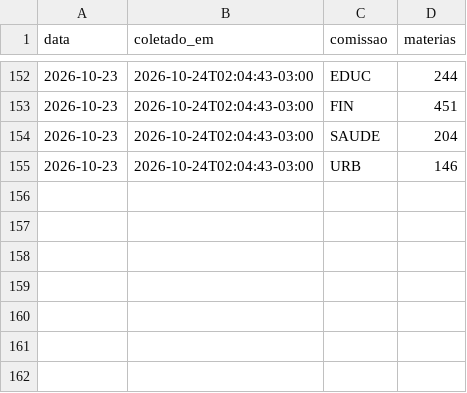
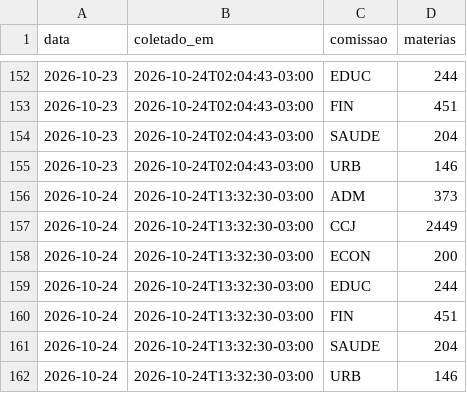
Before and after one commit to prototiposlegisla/comissoes-acervo, a CSV file: dados/coletas.csv, drawn as a sheet; only a part is shown, gaps mark what is left out; the diff names each change by its address in the sheet, - before the commit and + after, or states it on an @@ line.

```diff
--- a/dados/coletas.csv
+++ b/dados/coletas.csv
+row 156: 2026-10-24 | 2026-10-24T13:32:30-03:00 | ADM | 373
+row 157: 2026-10-24 | 2026-10-24T13:32:30-03:00 | CCJ | 2449
+row 158: 2026-10-24 | 2026-10-24T13:32:30-03:00 | ECON | 200
+row 159: 2026-10-24 | 2026-10-24T13:32:30-03:00 | EDUC | 244
+row 160: 2026-10-24 | 2026-10-24T13:32:30-03:00 | FIN | 451
+row 161: 2026-10-24 | 2026-10-24T13:32:30-03:00 | SAUDE | 204
+row 162: 2026-10-24 | 2026-10-24T13:32:30-03:00 | URB | 146
```
